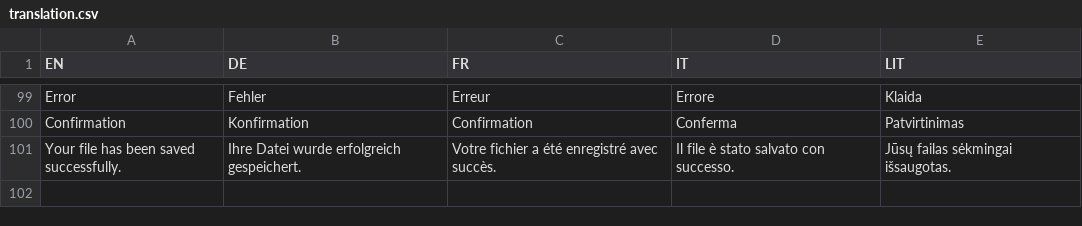
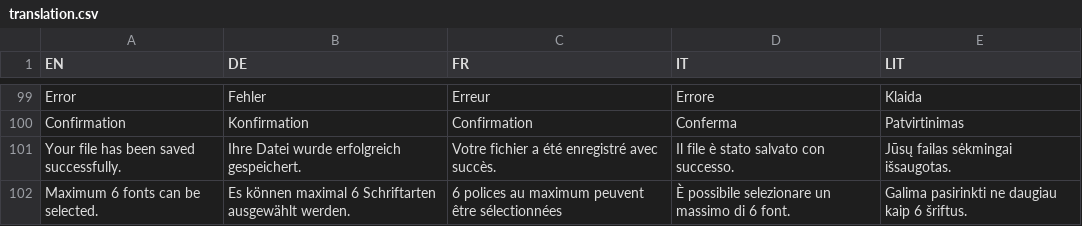
Before and after one commit to IISJKU/FPB-Builder, a CSV file: translation.csv, drawn as a sheet; only a part is shown, gaps mark what is left out; the diff names each change by its address in the sheet, - before the commit and + after, or states it on an @@ line.

Commit message:
max fonts

```diff
--- a/translation.csv
+++ b/translation.csv
+row 102: Maximum 6 fonts can be selected. | Es können maximal 6 Schriftarten ausgewählt werden. | 6 polices au maximum peuvent être sélectionnées | È possibile selezionare un massimo di 6 font. | Galima pasirinkti ne daugiau kaip 6 šriftus.
```
Also changed, not shown: 2 other files.
